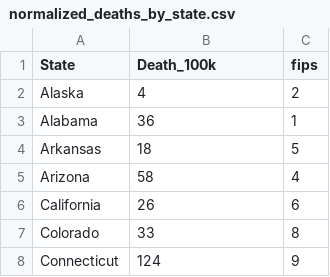
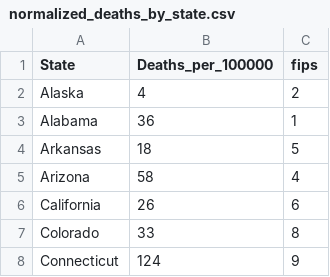
Before and after one commit to Art2500/Assignment-07, a CSV file: output/normalized_deaths_by_state.csv, drawn as a sheet; only a part is shown.

```diff
--- a/output/normalized_deaths_by_state.csv
+++ b/output/normalized_deaths_by_state.csv
@@ -1,2 +1,2 @@
-State,Death_100k,fips
+State,Deaths_per_100000,fips
 Alaska,4,2
```
Also changed, not shown: 1 other file.
